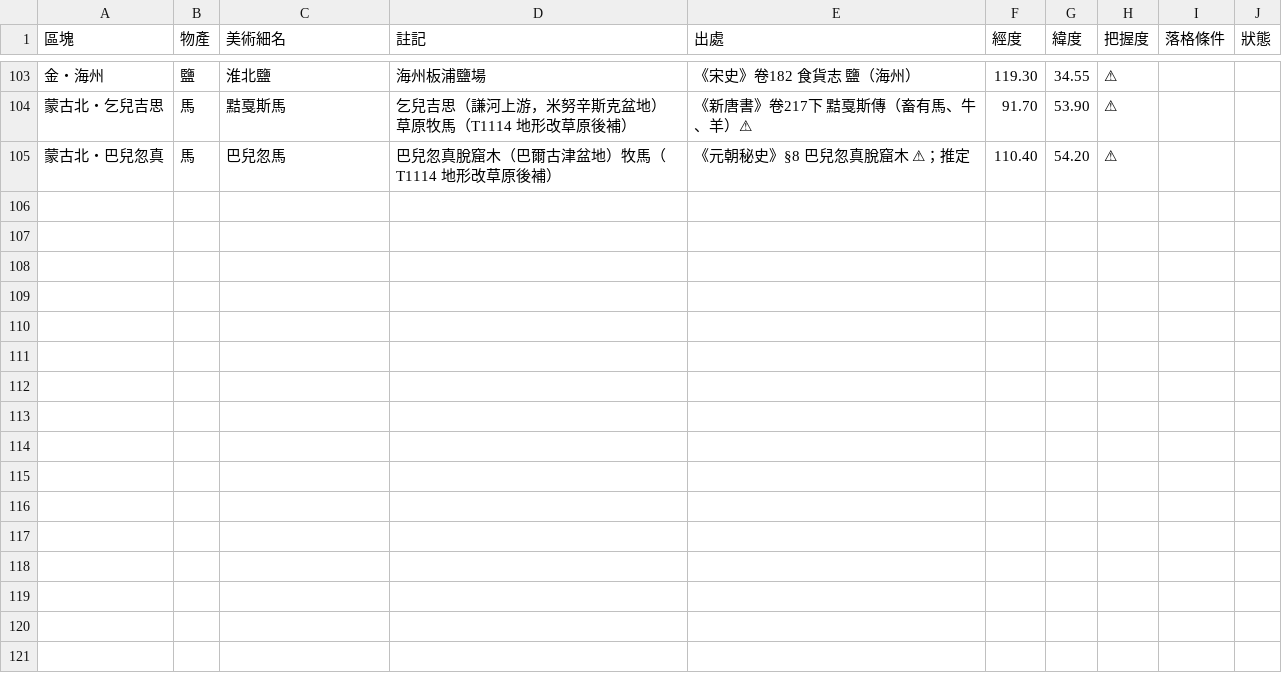
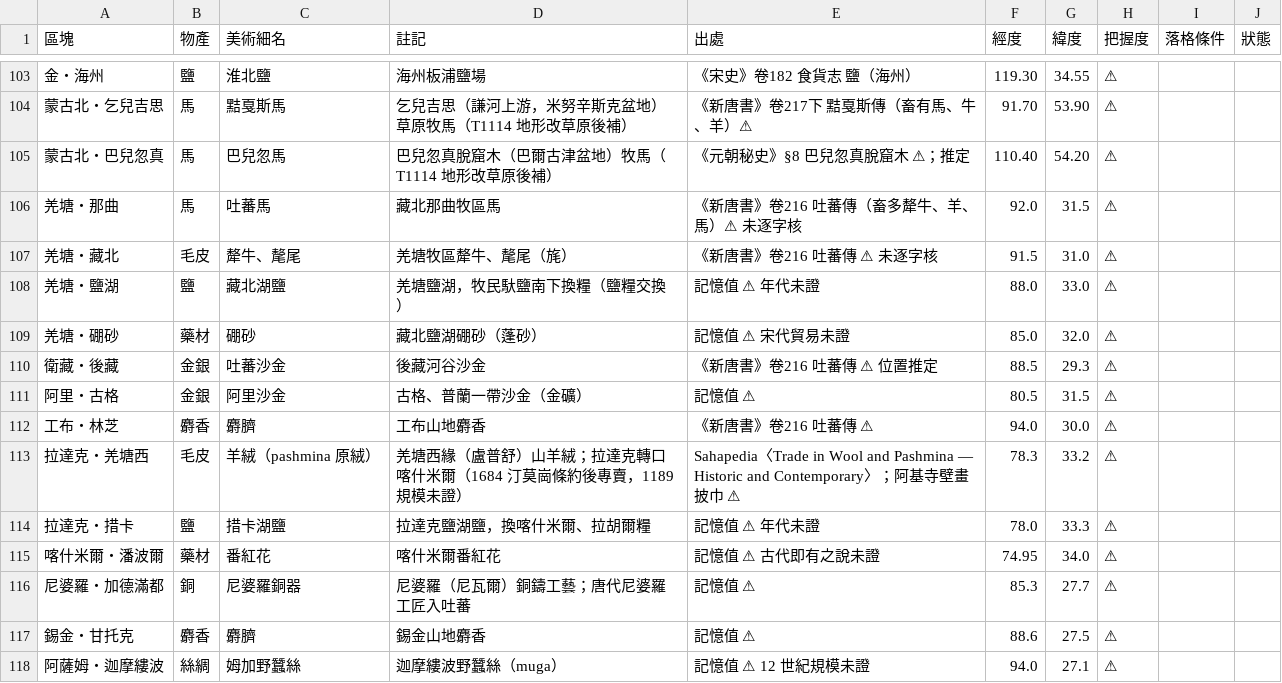
Before and after one commit to maybe-su/xcj4-public, a TSV file: map/36/特產補圖_v1.tsv, drawn as a sheet; only a part is shown, gaps mark what is left out.

```diff
--- a/map/36/特產補圖_v1.tsv
+++ b/map/36/特產補圖_v1.tsv
@@ -105 +105,14 @@
 蒙古北・巴兒忽真	馬	巴兒忽馬	巴兒忽真脫窟木（巴爾古津盆地）牧馬（T1114 地形改草原後補）	《元朝秘史》§8 巴兒忽真脫窟木 ⚠；推定	110.40	54.20	⚠		
+羌塘・那曲	馬	吐蕃馬	藏北那曲牧區馬	《新唐書》卷216 吐蕃傳（畜多犛牛、羊、馬）⚠ 未逐字核	92.0	31.5	⚠		
+羌塘・藏北	毛皮	犛牛、氂尾	羌塘牧區犛牛、氂尾（旄）	《新唐書》卷216 吐蕃傳 ⚠ 未逐字核	91.5	31.0	⚠		
+羌塘・鹽湖	鹽	藏北湖鹽	羌塘鹽湖，牧民馱鹽南下換糧（鹽糧交換）	記憶值 ⚠ 年代未證	88.0	33.0	⚠		
+羌塘・硼砂	藥材	硼砂	藏北鹽湖硼砂（蓬砂）	記憶值 ⚠ 宋代貿易未證	85.0	32.0	⚠		
+衛藏・後藏	金銀	吐蕃沙金	後藏河谷沙金	《新唐書》卷216 吐蕃傳 ⚠ 位置推定	88.5	29.3	⚠		
+阿里・古格	金銀	阿里沙金	古格、普蘭一帶沙金（金礦）	記憶值 ⚠	80.5	31.5	⚠		
+工布・林芝	麝香	麝臍	工布山地麝香	《新唐書》卷216 吐蕃傳 ⚠	94.0	30.0	⚠		
+拉達克・羌塘西	毛皮	羊絨（pashmina 原絨）	羌塘西緣（盧普舒）山羊絨；拉達克轉口喀什米爾（1684 汀莫崗條約後專賣，1189 規模未證）	Sahapedia〈Trade in Wool and Pashmina — Historic and Contemporary〉；阿基寺壁畫披巾 ⚠	78.3	33.2	⚠		
+拉達克・措卡	鹽	措卡湖鹽	拉達克鹽湖鹽，換喀什米爾、拉胡爾糧	記憶值 ⚠ 年代未證	78.0	33.3	⚠		
+喀什米爾・潘波爾	藥材	番紅花	喀什米爾番紅花	記憶值 ⚠ 古代即有之說未證	74.95	34.0	⚠		
+尼婆羅・加德滿都	銅	尼婆羅銅器	尼婆羅（尼瓦爾）銅鑄工藝；唐代尼婆羅工匠入吐蕃	記憶值 ⚠	85.3	27.7	⚠		
+錫金・甘托克	麝香	麝臍	錫金山地麝香	記憶值 ⚠	88.6	27.5	⚠		
+阿薩姆・迦摩縷波	絲綢	姆加野蠶絲	迦摩縷波野蠶絲（muga）	記憶值 ⚠ 12 世紀規模未證	94.0	27.1	⚠		
```
Also changed, not shown: map/36/F4_v1.tsv, map/36/日本重切_v1.tsv, 16 other files.
